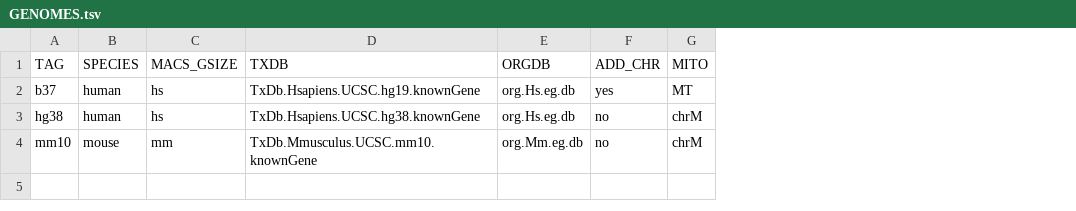
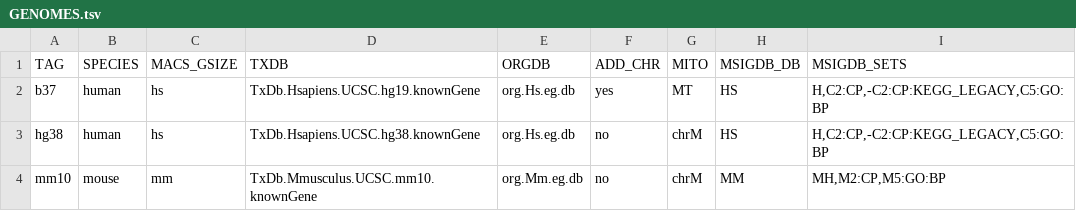
Before and after one commit to soccin/ATAC-seq, a TSV file: lib/genomes/GENOMES.tsv, drawn as a sheet; the diff names each change by its address in the sheet, - before the commit and + after, or states it on an @@ line.

```diff
--- a/lib/genomes/GENOMES.tsv
+++ b/lib/genomes/GENOMES.tsv
+column H (MSIGDB_DB), rows 2-4: HS | HS | MM
+column I (MSIGDB_SETS), rows 2-4: H,C2:CP,-C2:CP:KEGG_LEGACY,C5:GO:BP | H,C2:CP,-C2:CP:KEGG_LEGACY,C5:GO:BP | MH,M2:CP,M5:GO:BP
```
Also changed, not shown: 2 other files.
